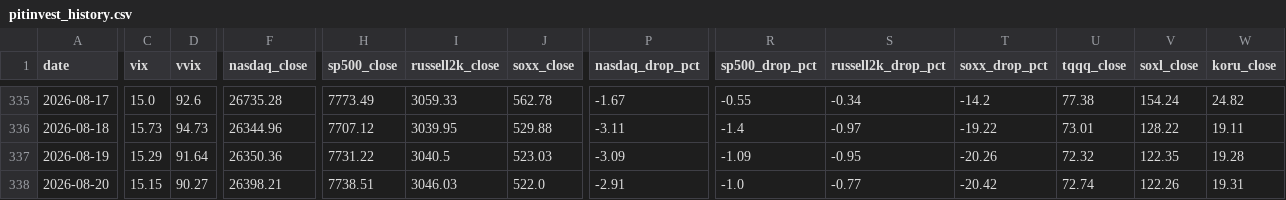
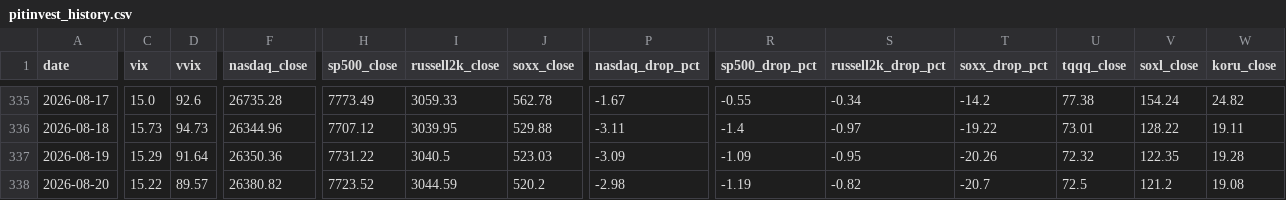
Before and after one commit to komubal-del/pitinvest-bot, a CSV file: pitinvest_history.csv, drawn as a sheet; only a part is shown, gaps mark what is left out; the diff covers the shown part only; the diff names each change by its address in the sheet, - before the commit and + after, or states it on an @@ line.

```diff
--- a/pitinvest_history.csv
+++ b/pitinvest_history.csv
-C338 (vix): 15.15
+C338 (vix): 15.22
-D338 (vvix): 90.27
+D338 (vvix): 89.57
-F338 (nasdaq_close): 26398.21
+F338 (nasdaq_close): 26380.82
-H338 (sp500_close): 7738.51
+H338 (sp500_close): 7723.52
-I338 (russell2k_close): 3046.03
+I338 (russell2k_close): 3044.59
-J338 (soxx_close): 522.0
+J338 (soxx_close): 520.2
-P338 (nasdaq_drop_pct): -2.91
+P338 (nasdaq_drop_pct): -2.98
-R338 (sp500_drop_pct): -1.0
+R338 (sp500_drop_pct): -1.19
-S338 (russell2k_drop_pct): -0.77
+S338 (russell2k_drop_pct): -0.82
-T338 (soxx_drop_pct): -20.42
+T338 (soxx_drop_pct): -20.7
-U338 (tqqq_close): 72.74
+U338 (tqqq_close): 72.5
-V338 (soxl_close): 122.26
+V338 (soxl_close): 121.2
-W338 (koru_close): 19.31
+W338 (koru_close): 19.08
```
Also changed, not shown: 5 edited cells elsewhere in this file, 2 other files.
